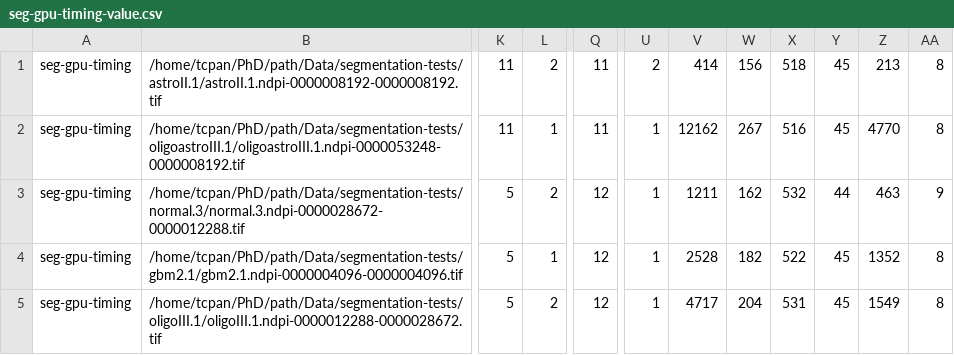
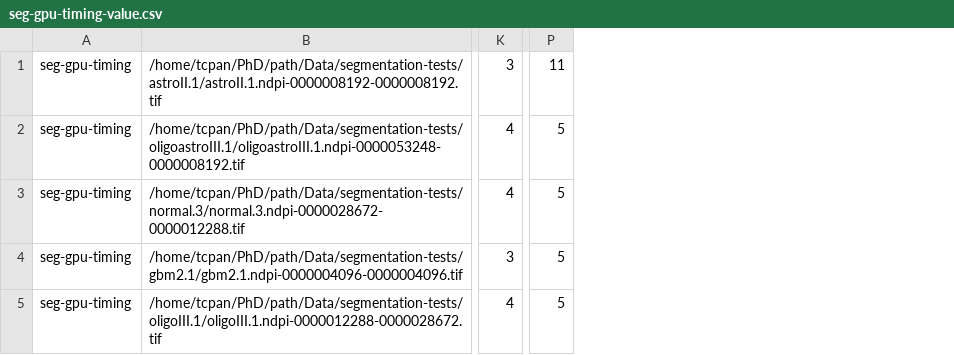
Before and after one commit to SBU-BMI/nscale, a CSV file: src/segment/results/matlab-gpu-cpu/seg-gpu-timing-value.csv, drawn as a sheet; only a part is shown, gaps mark what is left out; removed rows and columns are numbered as before the commit, all else as after; the diff covers the shown part only; the diff names each change by its address in the sheet, - before the commit and + after, or states it on an @@ line.

```diff
--- a/src/segment/results/matlab-gpu-cpu/seg-gpu-timing-value.csv
+++ b/src/segment/results/matlab-gpu-cpu/seg-gpu-timing-value.csv
-column K, rows 1-5: 11 | 11 | 5 | 5 | 5
-column L, rows 1-5: 2 | 1 | 2 | 1 | 2
+column K, rows 1-5: 3 | 4 | 4 | 3 | 4
-column Q, rows 1-5: 11 | 11 | 12 | 12 | 12
+column P, rows 1-5: 11 | 5 | 5 | 5 | 5
-column U, rows 1-5: 2 | 1 | 1 | 1 | 1
-column V, rows 1-5: 414 | 12162 | 1211 | 2528 | 4717
-column W, rows 1-5: 156 | 267 | 162 | 182 | 204
-column X, rows 1-5: 518 | 516 | 532 | 522 | 531
-column Y, rows 1-5: 45 | 45 | 44 | 45 | 45
-column Z, rows 1-5: 213 | 4770 | 463 | 1352 | 1549
-column AA, rows 1-5: 8 | 8 | 9 | 8 | 8
```
Also changed, not shown: 13 added columns, 8 removed columns and 18 edited cells elsewhere in this file, src/segment/results/matlab-gpu-cpu/seg-gpu-timing-header.csv.
